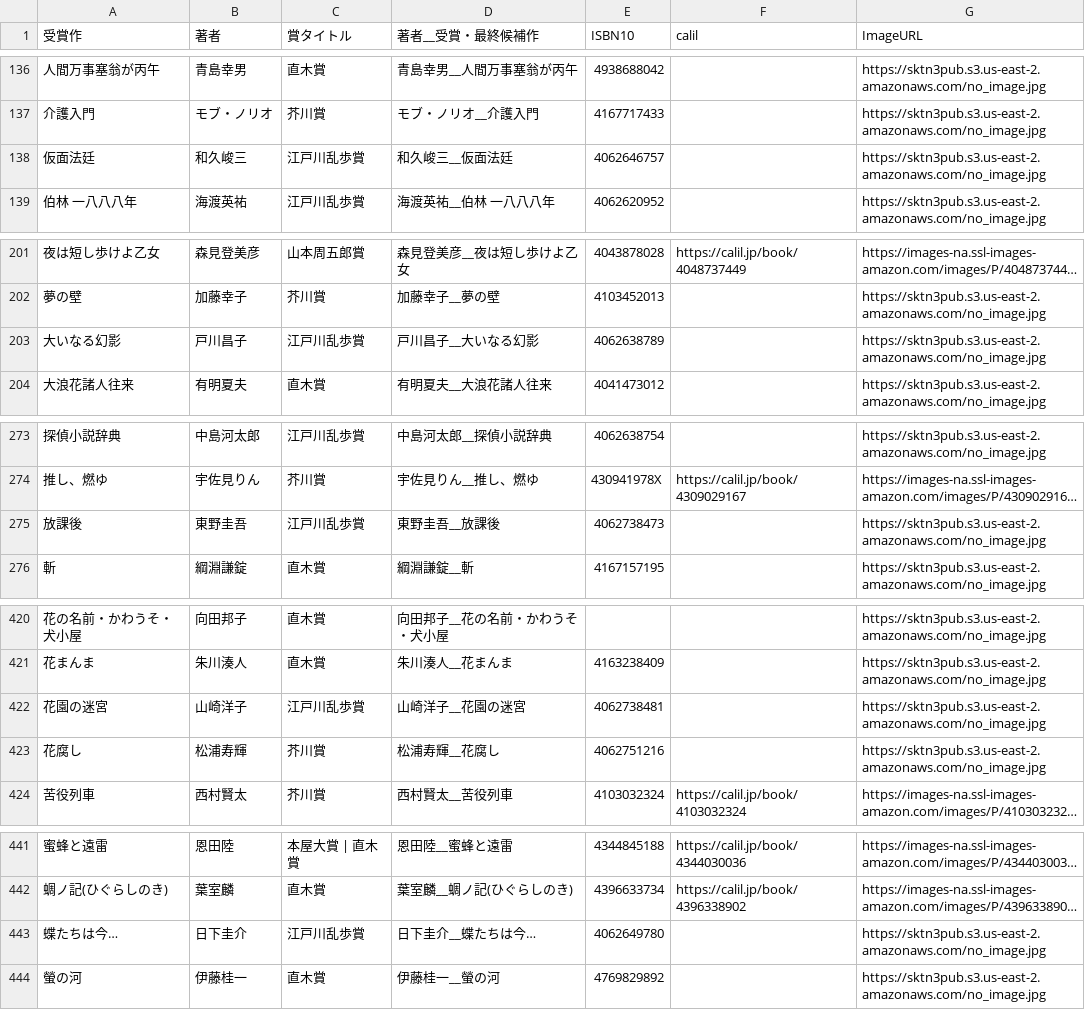
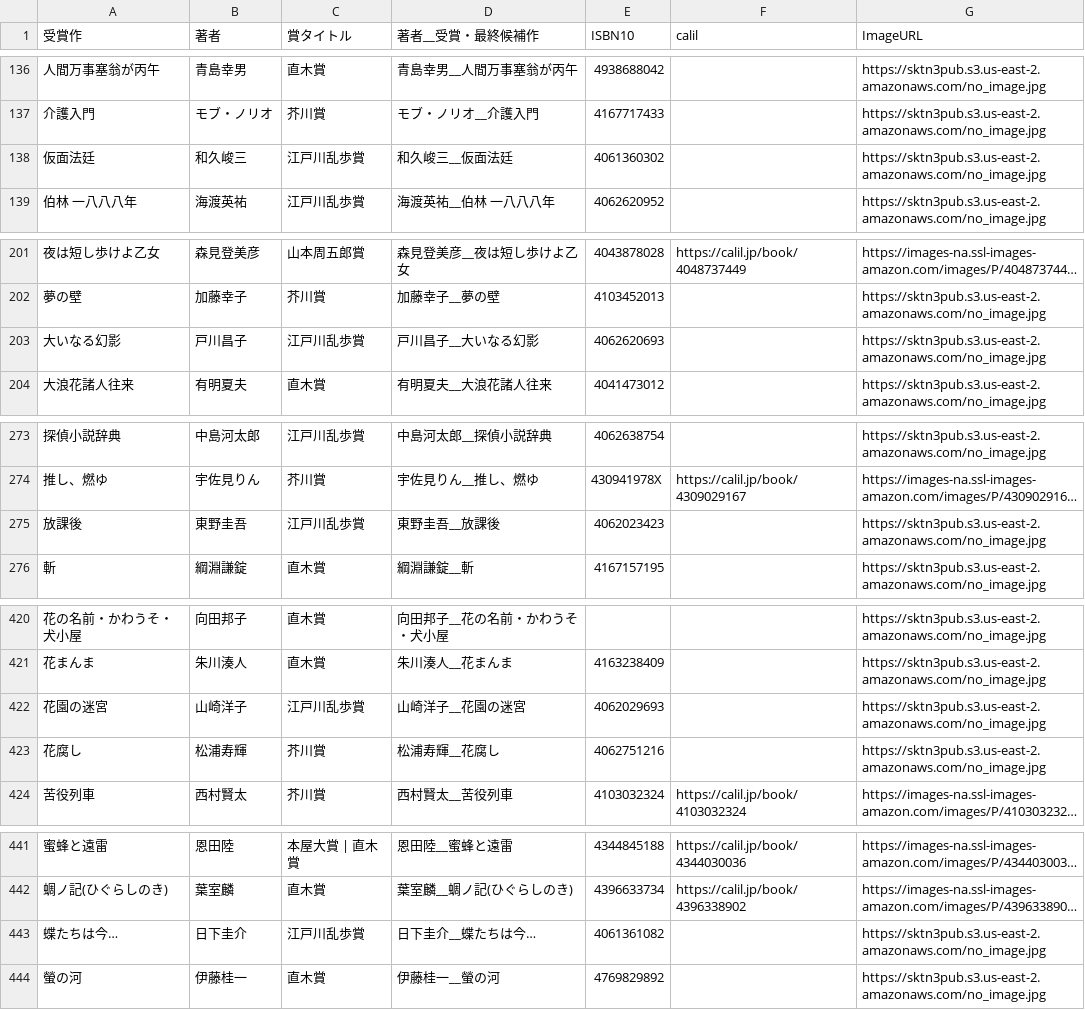
Before and after one commit to HazeMiya/ai-2024, a CSV file: project/prepare/book_list04.csv, drawn as a sheet; only a part is shown, gaps mark what is left out; long unchanged cells end in …; the diff names each change by its address in the sheet, - before the commit and + after, or states it on an @@ line.

Commit message:
fix: 修正

```diff
--- a/project/prepare/book_list04.csv
+++ b/project/prepare/book_list04.csv
-E138 (ISBN10): 4062646757
+E138 (ISBN10): 4061360302
-E203 (ISBN10): 4062638789
+E203 (ISBN10): 4062620693
-E275 (ISBN10): 4062738473
+E275 (ISBN10): 4062023423
-E422 (ISBN10): 4062738481
+E422 (ISBN10): 4062029693
-E443 (ISBN10): 4062649780
+E443 (ISBN10): 4061361082
```
